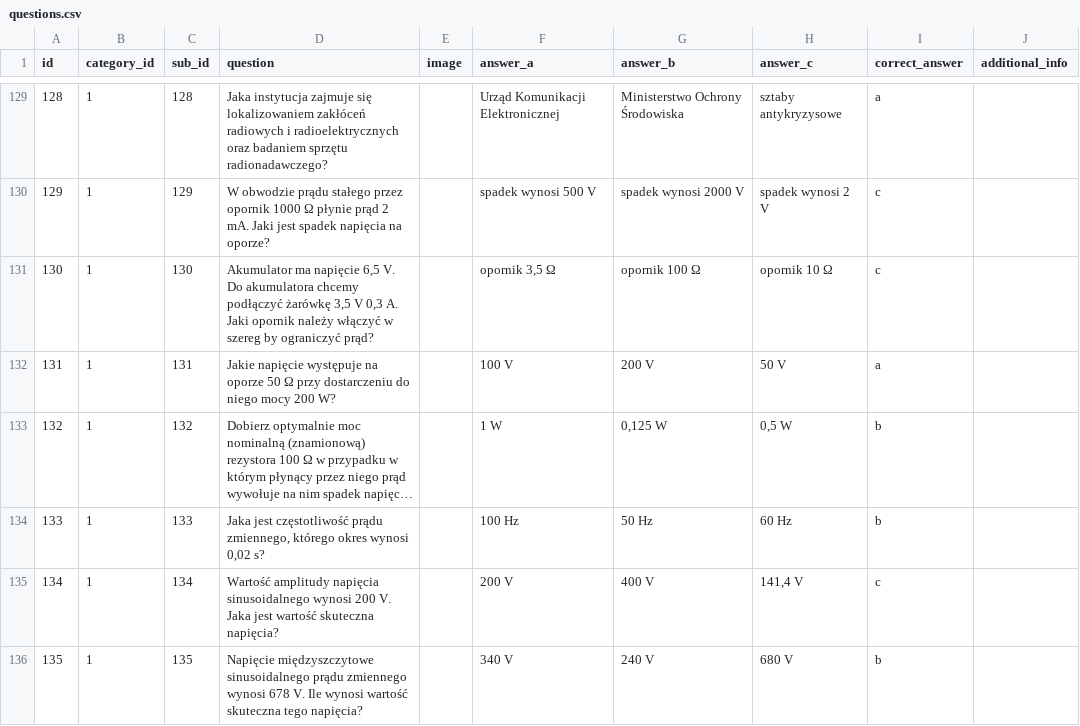
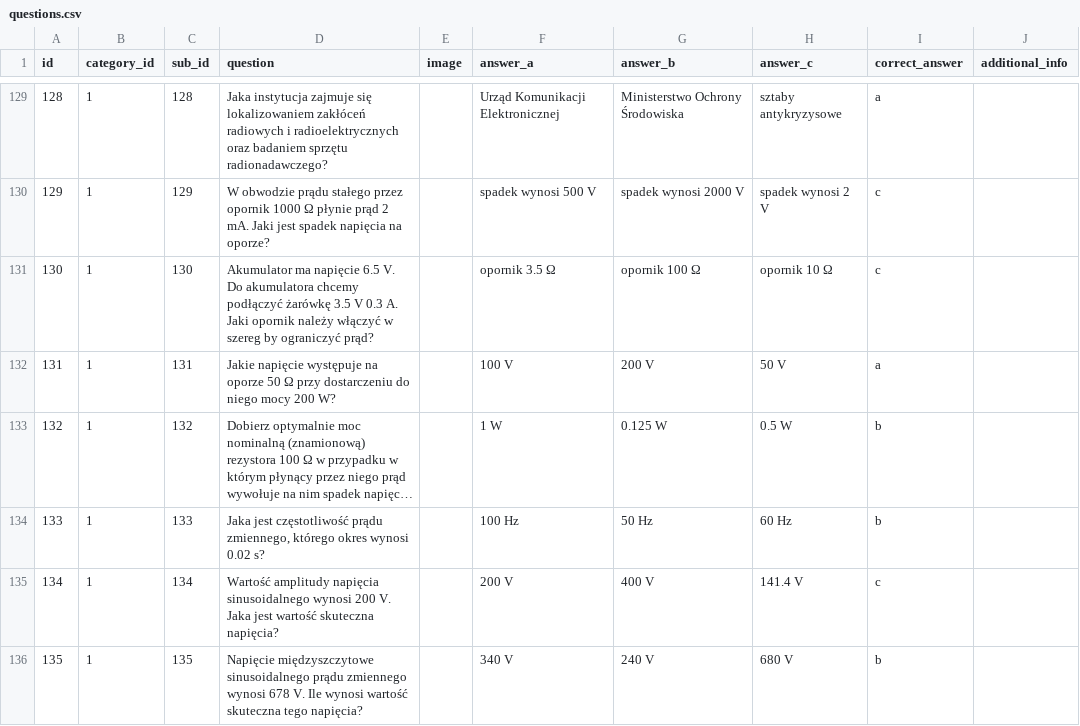
Before and after one commit to sycu/pytania-kf, a CSV file: questions.csv, drawn as a sheet; only a part is shown, gaps mark what is left out; long unchanged cells end in …; the diff covers the shown part only; the diff names each change by its address in the sheet, - before the commit and + after, or states it on an @@ line.

Commit message:
Commas

```diff
--- a/questions.csv
+++ b/questions.csv
-D131 (question): …ma napięcie 6,5 V. Do akumulatora chcemy podłączyć żarówkę 3,5 V 0,3 A. Jaki…
+D131 (question): …ma napięcie 6.5 V. Do akumulatora chcemy podłączyć żarówkę 3.5 V 0.3 A. Jaki…
-F131 (answer_a): opornik 3,5 Ω
+F131 (answer_a): opornik 3.5 Ω
-G133 (answer_b): 0,125 W
+G133 (answer_b): 0.125 W
-H133 (answer_c): 0,5 W
+H133 (answer_c): 0.5 W
-D134 (question): …okres wynosi 0,02 s?
+D134 (question): …okres wynosi 0.02 s?
-H135 (answer_c): 141,4 V
+H135 (answer_c): 141.4 V
```
Also changed, not shown: 48 edited cells elsewhere in this file.
